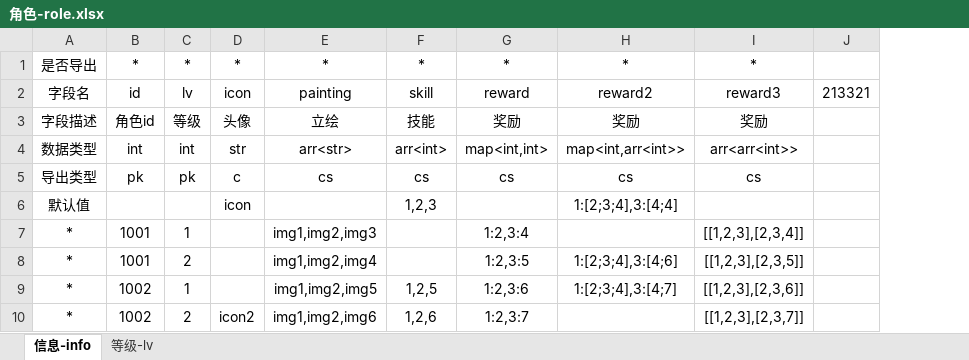
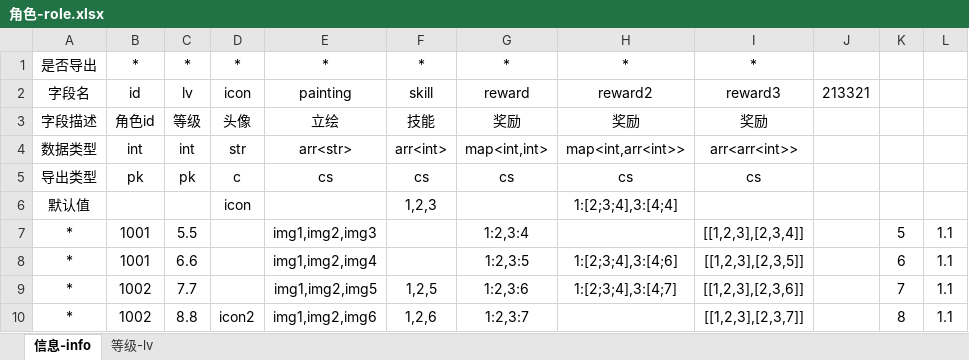
Before and after one commit to lehaotian/ExcelToJson, an Excel workbook: excel/角色-role.xlsx, sheet 信息-info, drawn as a sheet; values as stored, in another font and other column widths than the file's, no borders; the diff names each change by its address in the sheet, - before the commit and + after, or states it on an @@ line.

```diff
--- a/excel/角色-role.xlsx (sheet 信息-info)
+++ b/excel/角色-role.xlsx (sheet 信息-info)
+column K, rows 7-10: 5 | 6 | 7 | 8
+column L, rows 7-10: all 1.1
-C7: 1
+C7: 5.5
-C8: 2
+C8: 6.6
-C9: 1
+C9: 7.7
-C10: 2
+C10: 8.8
```
Also changed, not shown: excel/配置-config.xlsx, 4 other files.
